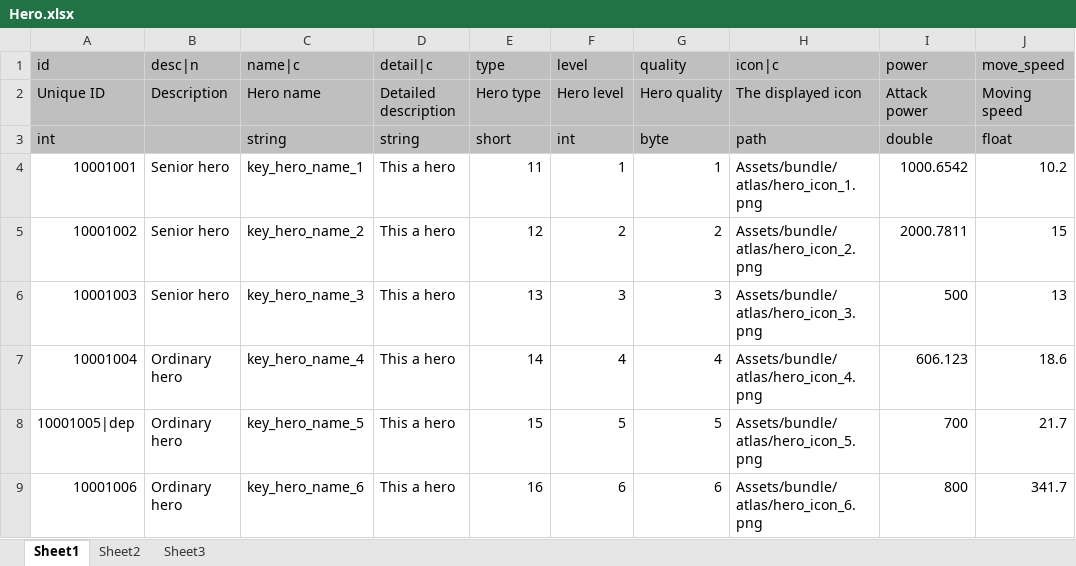
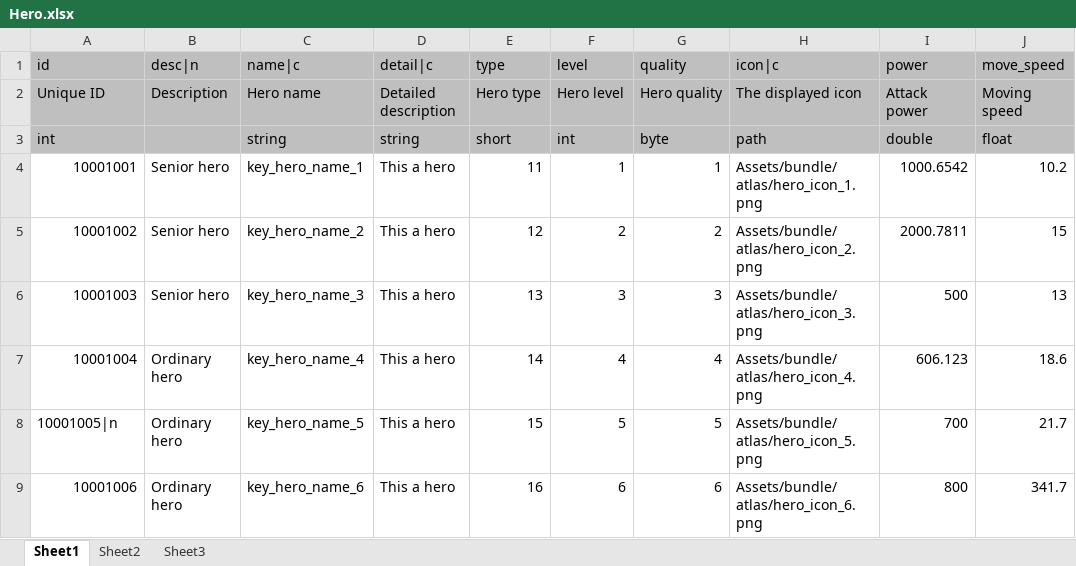
Before and after one commit to tech-xmcl/flat-tables-binaries, an Excel workbook: Samples/DataSource/Hero.xlsx, sheet Sheet1, drawn as a sheet; only a part is shown; values as stored, in another font and other column widths than the file's, no borders; the diff names each change by its address in the sheet, - before the commit and + after, or states it on an @@ line.

```diff
--- a/Samples/DataSource/Hero.xlsx (sheet Sheet1)
+++ b/Samples/DataSource/Hero.xlsx (sheet Sheet1)
-A8 (id): 10001005|dep
+A8 (id): 10001005|n
```
Also changed, not shown: 3 other files.
